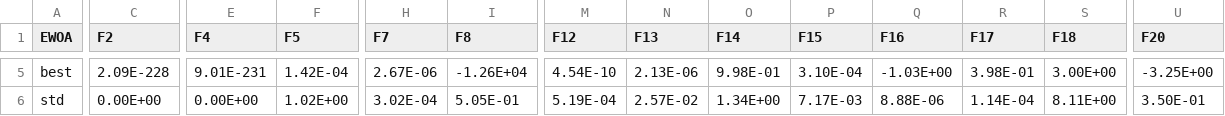
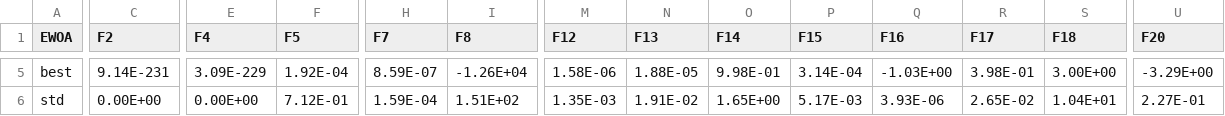
Before and after one commit to ZongSingHuang/Enhanced-Whale-Optimization-Algorithm, a CSV file: Result(True).csv, drawn as a sheet; only a part is shown, gaps mark what is left out; the diff covers the shown part only; the diff names each change by its address in the sheet, - before the commit and + after, or states it on an @@ line.

```diff
--- a/Result(True).csv
+++ b/Result(True).csv
-C5 (F2): 2.09E-228
+C5 (F2): 9.14E-231
-E5 (F4): 9.01E-231
+E5 (F4): 3.09E-229
-F5 (F5): 1.42E-04
+F5 (F5): 1.92E-04
-H5 (F7): 2.67E-06
+H5 (F7): 8.59E-07
-M5 (F12): 4.54E-10
+M5 (F12): 1.58E-06
-N5 (F13): 2.13E-06
+N5 (F13): 1.88E-05
-P5 (F15): 3.10E-04
+P5 (F15): 3.14E-04
-U5 (F20): -3.25E+00
+U5 (F20): -3.29E+00
-F6 (F5): 1.02E+00
+F6 (F5): 7.12E-01
-H6 (F7): 3.02E-04
+H6 (F7): 1.59E-04
-I6 (F8): 5.05E-01
+I6 (F8): 1.51E+02
-M6 (F12): 5.19E-04
+M6 (F12): 1.35E-03
-N6 (F13): 2.57E-02
+N6 (F13): 1.91E-02
-O6 (F14): 1.34E+00
+O6 (F14): 1.65E+00
-P6 (F15): 7.17E-03
+P6 (F15): 5.17E-03
-Q6 (F16): 8.88E-06
+Q6 (F16): 3.93E-06
-R6 (F17): 1.14E-04
+R6 (F17): 2.65E-02
-S6 (F18): 8.11E+00
+S6 (F18): 1.04E+01
-U6 (F20): 3.50E-01
+U6 (F20): 2.27E-01
```
Also changed, not shown: 1 added row, 1 removed row and 34 edited cells elsewhere in this file, 2 other files.
